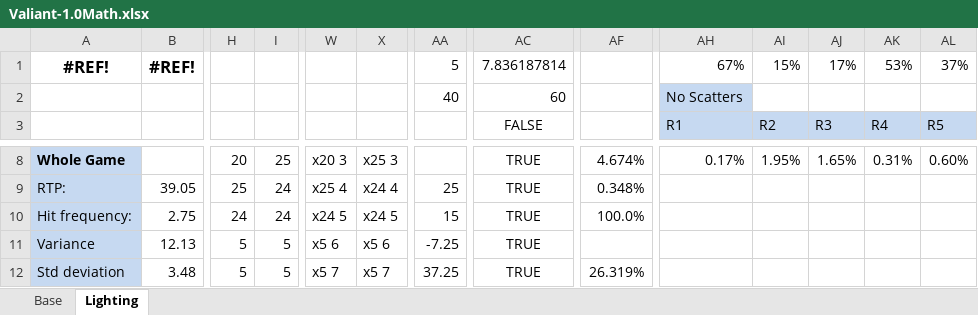
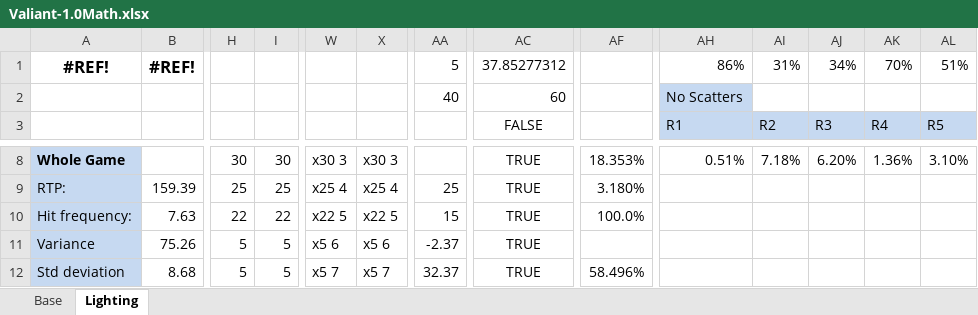
Before and after one commit to EkaterinaAdishcheva/valiant, an Excel workbook: Math/Valiant-1.0Math.xlsx, sheet Lighting, drawn as a sheet; only a part is shown, gaps mark what is left out; values as stored, in another font and other column widths than the file's, no borders; the diff covers the shown part only; the diff names each change by its address in the sheet, - before the commit and + after, or states it on an @@ line.

```diff
--- a/Math/Valiant-1.0Math.xlsx (sheet Lighting)
+++ b/Math/Valiant-1.0Math.xlsx (sheet Lighting)
-AC1 (FALSE): 7.836187814
+AC1 (FALSE): 37.85277312
-AH1 (R1): 67%
+AH1 (R1): 86%
-AI1 (R2): 15%
+AI1 (R2): 31%
-AJ1 (R3): 17%
+AJ1 (R3): 34%
-AK1 (R4): 53%
+AK1 (R4): 70%
-AL1 (R5): 37%
+AL1 (R5): 51%
-H8: 20
+H8: 30
-I8: 25
+I8: 30
-W8: x20 3
+W8: x30 3
-X8: x25 3
+X8: x30 3
-AF8: 4.674%
+AF8: 18.353%
-AH8 (R1): 0.17%
+AH8 (R1): 0.51%
-AI8 (R2): 1.95%
+AI8 (R2): 7.18%
-AJ8 (R3): 1.65%
+AJ8 (R3): 6.20%
-AK8 (R4): 0.31%
+AK8 (R4): 1.36%
-AL8 (R5): 0.60%
+AL8 (R5): 3.10%
-B9: 39.05
+B9: 159.39
-I9: 24
+I9: 25
-X9: x24 4
+X9: x25 4
-AF9: 0.348%
+AF9: 3.180%
-B10: 2.75
+B10: 7.63
-H10: 24
+H10: 22
-I10: 24
+I10: 22
-W10: x24 5
+W10: x22 5
-X10: x24 5
+X10: x22 5
-B11: 12.13
+B11: 75.26
-AA11: -7.25
+AA11: -2.37
-B12: 3.48
+B12: 8.68
-AA12: 37.25
+AA12: 32.37
-AF12: 26.319%
+AF12: 58.496%
```
Also changed, not shown: 1 added row, 1 removed row and 114 edited cells elsewhere in this sheet, sheet Base, formulas that keep their value, hidden cells, 42 other files.
